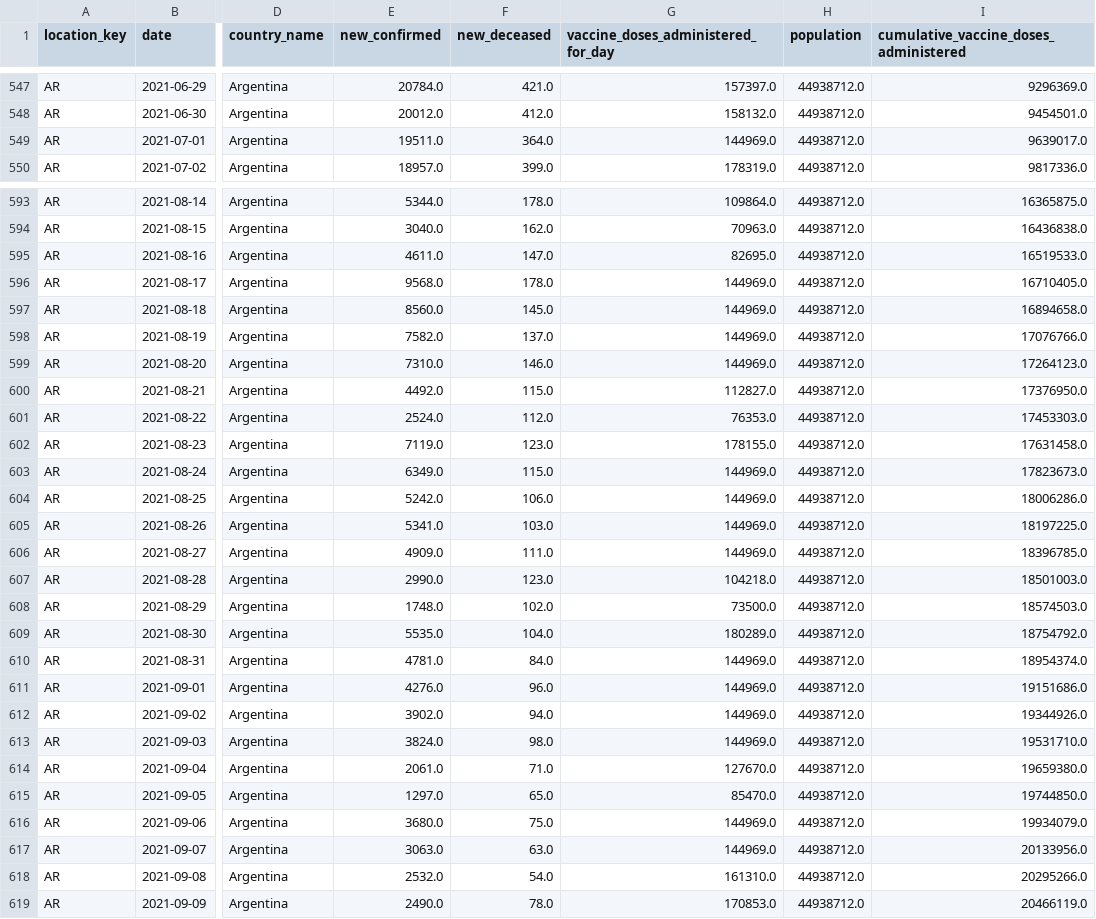
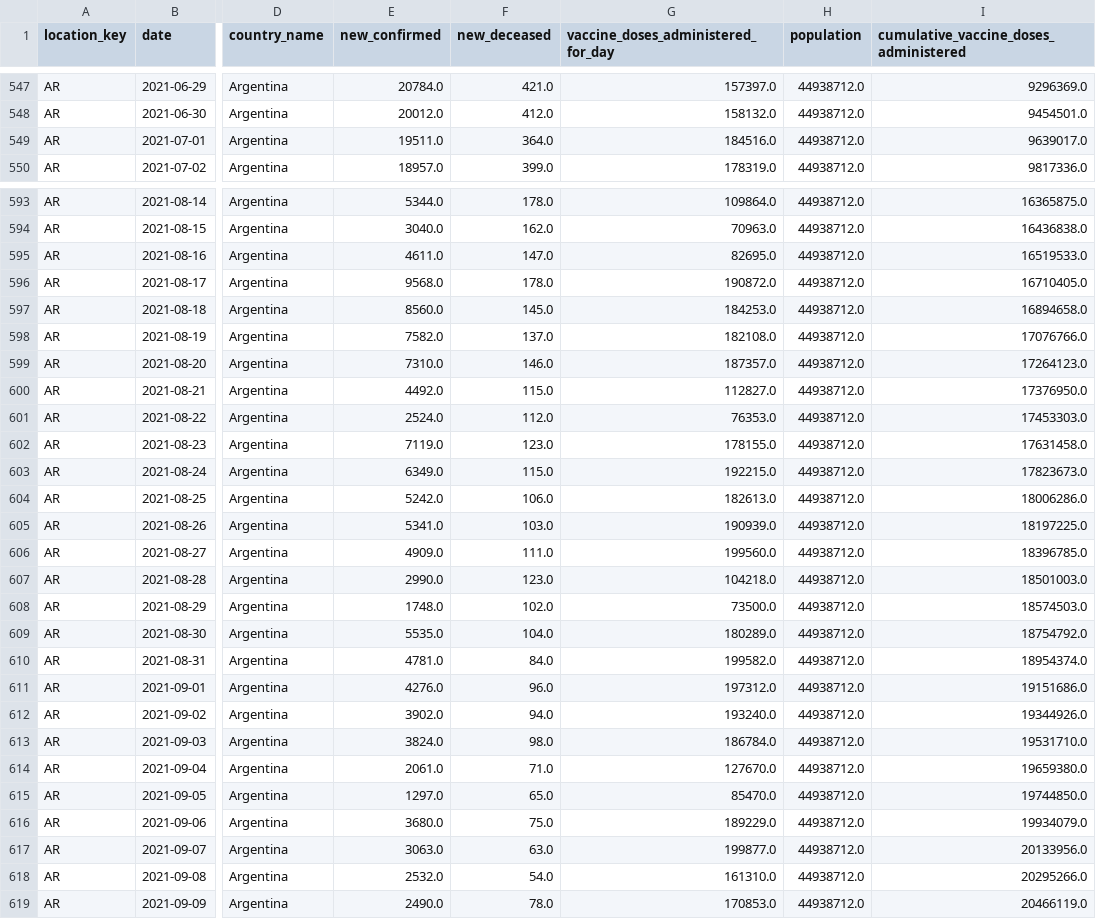
Before and after one commit to No-Country-simulation/s16-21-n-data-bi, a CSV file: data/processed/covid19_Argentina.csv, drawn as a sheet; only a part is shown, gaps mark what is left out; the diff covers the shown part only; the diff names each change by its address in the sheet, - before the commit and + after, or states it on an @@ line.

Commit message:
data arg

```diff
--- a/data/processed/covid19_Argentina.csv
+++ b/data/processed/covid19_Argentina.csv
-G549: 144969.0
+G549: 184516.0
-G596: 144969.0
+G596: 190872.0
-G597: 144969.0
+G597: 184253.0
-G598: 144969.0
+G598: 182108.0
-G599: 144969.0
+G599: 187357.0
-G603: 144969.0
+G603: 192215.0
-G604: 144969.0
+G604: 182613.0
-G605: 144969.0
+G605: 190939.0
-G606: 144969.0
+G606: 199560.0
-G610: 144969.0
+G610: 199582.0
-G611: 144969.0
+G611: 197312.0
-G612: 144969.0
+G612: 193240.0
-G613: 144969.0
+G613: 186784.0
-G616: 144969.0
+G616: 189229.0
-G617: 144969.0
+G617: 199877.0
```
Also changed, not shown: 19 edited cells elsewhere in this file, 2 other files.
